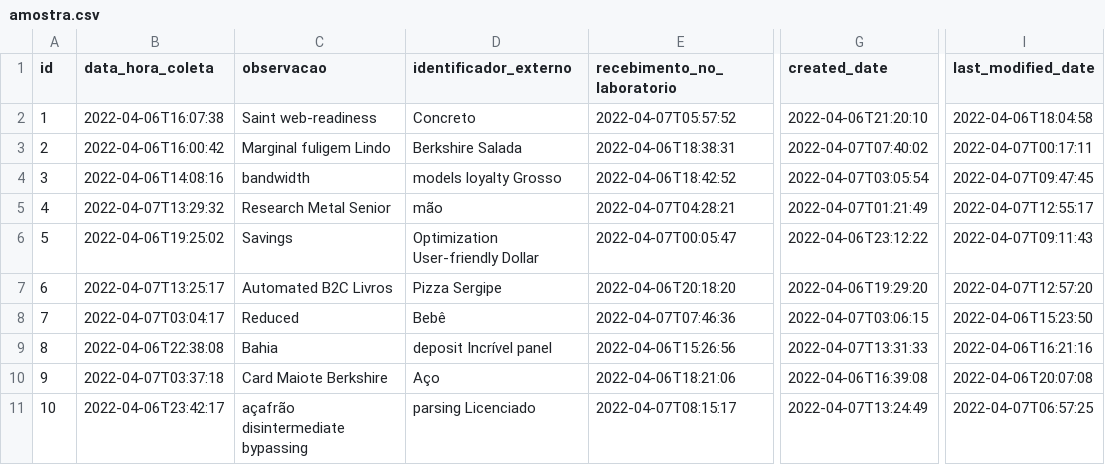
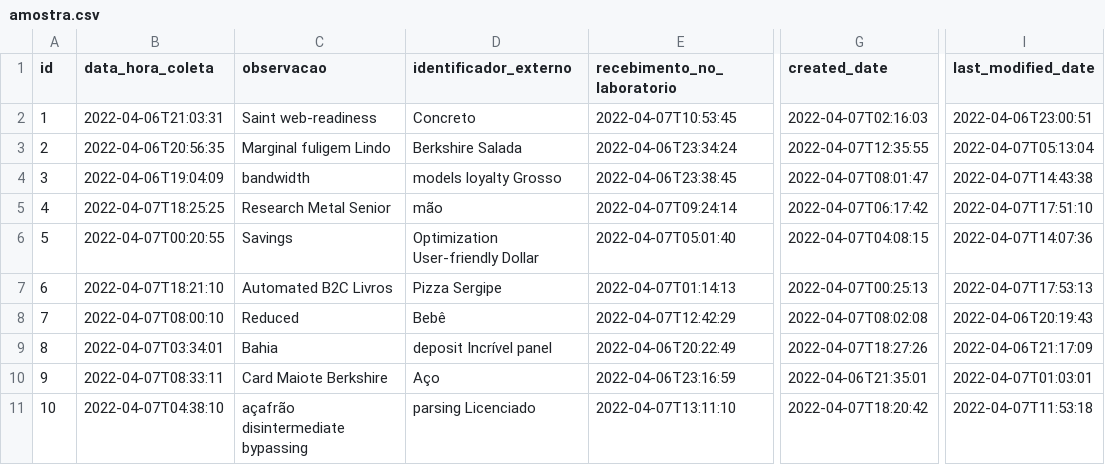
Before and after one commit to Dicommunitas/appJhipster, a CSV file: teste/src/main/resources/config/liquibase/fake-data/amostra.csv, drawn as a sheet; only a part is shown, gaps mark what is left out; the diff names each change by its address in the sheet, - before the commit and + after, or states it on an @@ line.

Commit message:
Atualizado node para LTS e criado um novo projeto teste

```diff
--- a/teste/src/main/resources/config/liquibase/fake-data/amostra.csv
+++ b/teste/src/main/resources/config/liquibase/fake-data/amostra.csv
-B2 (data_hora_coleta): 2022-04-06T16:07:38
+B2 (data_hora_coleta): 2022-04-06T21:03:31
-E2 (recebimento_no_laboratorio): 2022-04-07T05:57:52
+E2 (recebimento_no_laboratorio): 2022-04-07T10:53:45
-G2 (created_date): 2022-04-06T21:20:10
+G2 (created_date): 2022-04-07T02:16:03
-I2 (last_modified_date): 2022-04-06T18:04:58
+I2 (last_modified_date): 2022-04-06T23:00:51
-B3 (data_hora_coleta): 2022-04-06T16:00:42
+B3 (data_hora_coleta): 2022-04-06T20:56:35
-E3 (recebimento_no_laboratorio): 2022-04-06T18:38:31
+E3 (recebimento_no_laboratorio): 2022-04-06T23:34:24
-G3 (created_date): 2022-04-07T07:40:02
+G3 (created_date): 2022-04-07T12:35:55
-I3 (last_modified_date): 2022-04-07T00:17:11
+I3 (last_modified_date): 2022-04-07T05:13:04
-B4 (data_hora_coleta): 2022-04-06T14:08:16
+B4 (data_hora_coleta): 2022-04-06T19:04:09
-E4 (recebimento_no_laboratorio): 2022-04-06T18:42:52
+E4 (recebimento_no_laboratorio): 2022-04-06T23:38:45
-G4 (created_date): 2022-04-07T03:05:54
+G4 (created_date): 2022-04-07T08:01:47
-I4 (last_modified_date): 2022-04-07T09:47:45
+I4 (last_modified_date): 2022-04-07T14:43:38
-B5 (data_hora_coleta): 2022-04-07T13:29:32
+B5 (data_hora_coleta): 2022-04-07T18:25:25
-E5 (recebimento_no_laboratorio): 2022-04-07T04:28:21
+E5 (recebimento_no_laboratorio): 2022-04-07T09:24:14
-G5 (created_date): 2022-04-07T01:21:49
+G5 (created_date): 2022-04-07T06:17:42
-I5 (last_modified_date): 2022-04-07T12:55:17
+I5 (last_modified_date): 2022-04-07T17:51:10
-B6 (data_hora_coleta): 2022-04-06T19:25:02
+B6 (data_hora_coleta): 2022-04-07T00:20:55
-E6 (recebimento_no_laboratorio): 2022-04-07T00:05:47
+E6 (recebimento_no_laboratorio): 2022-04-07T05:01:40
-G6 (created_date): 2022-04-06T23:12:22
+G6 (created_date): 2022-04-07T04:08:15
-I6 (last_modified_date): 2022-04-07T09:11:43
+I6 (last_modified_date): 2022-04-07T14:07:36
-B7 (data_hora_coleta): 2022-04-07T13:25:17
+B7 (data_hora_coleta): 2022-04-07T18:21:10
-E7 (recebimento_no_laboratorio): 2022-04-06T20:18:20
+E7 (recebimento_no_laboratorio): 2022-04-07T01:14:13
-G7 (created_date): 2022-04-06T19:29:20
+G7 (created_date): 2022-04-07T00:25:13
-I7 (last_modified_date): 2022-04-07T12:57:20
+I7 (last_modified_date): 2022-04-07T17:53:13
-B8 (data_hora_coleta): 2022-04-07T03:04:17
+B8 (data_hora_coleta): 2022-04-07T08:00:10
-E8 (recebimento_no_laboratorio): 2022-04-07T07:46:36
+E8 (recebimento_no_laboratorio): 2022-04-07T12:42:29
-G8 (created_date): 2022-04-07T03:06:15
+G8 (created_date): 2022-04-07T08:02:08
-I8 (last_modified_date): 2022-04-06T15:23:50
+I8 (last_modified_date): 2022-04-06T20:19:43
-B9 (data_hora_coleta): 2022-04-06T22:38:08
+B9 (data_hora_coleta): 2022-04-07T03:34:01
-E9 (recebimento_no_laboratorio): 2022-04-06T15:26:56
+E9 (recebimento_no_laboratorio): 2022-04-06T20:22:49
-G9 (created_date): 2022-04-07T13:31:33
+G9 (created_date): 2022-04-07T18:27:26
-I9 (last_modified_date): 2022-04-06T16:21:16
+I9 (last_modified_date): 2022-04-06T21:17:09
-B10 (data_hora_coleta): 2022-04-07T03:37:18
+B10 (data_hora_coleta): 2022-04-07T08:33:11
-E10 (recebimento_no_laboratorio): 2022-04-06T18:21:06
+E10 (recebimento_no_laboratorio): 2022-04-06T23:16:59
-G10 (created_date): 2022-04-06T16:39:08
+G10 (created_date): 2022-04-06T21:35:01
-I10 (last_modified_date): 2022-04-06T20:07:08
+I10 (last_modified_date): 2022-04-07T01:03:01
-B11 (data_hora_coleta): 2022-04-06T23:42:17
+B11 (data_hora_coleta): 2022-04-07T04:38:10
-E11 (recebimento_no_laboratorio): 2022-04-07T08:15:17
+E11 (recebimento_no_laboratorio): 2022-04-07T13:11:10
-G11 (created_date): 2022-04-07T13:24:49
+G11 (created_date): 2022-04-07T18:20:42
-I11 (last_modified_date): 2022-04-07T06:57:25
+I11 (last_modified_date): 2022-04-07T11:53:18
```
Also changed, not shown: teste/src/main/resources/config/liquibase/fake-data/lembrete.csv, teste/src/main/resources/config/liquibase/fake-data/operacao.csv, 57 other files.
